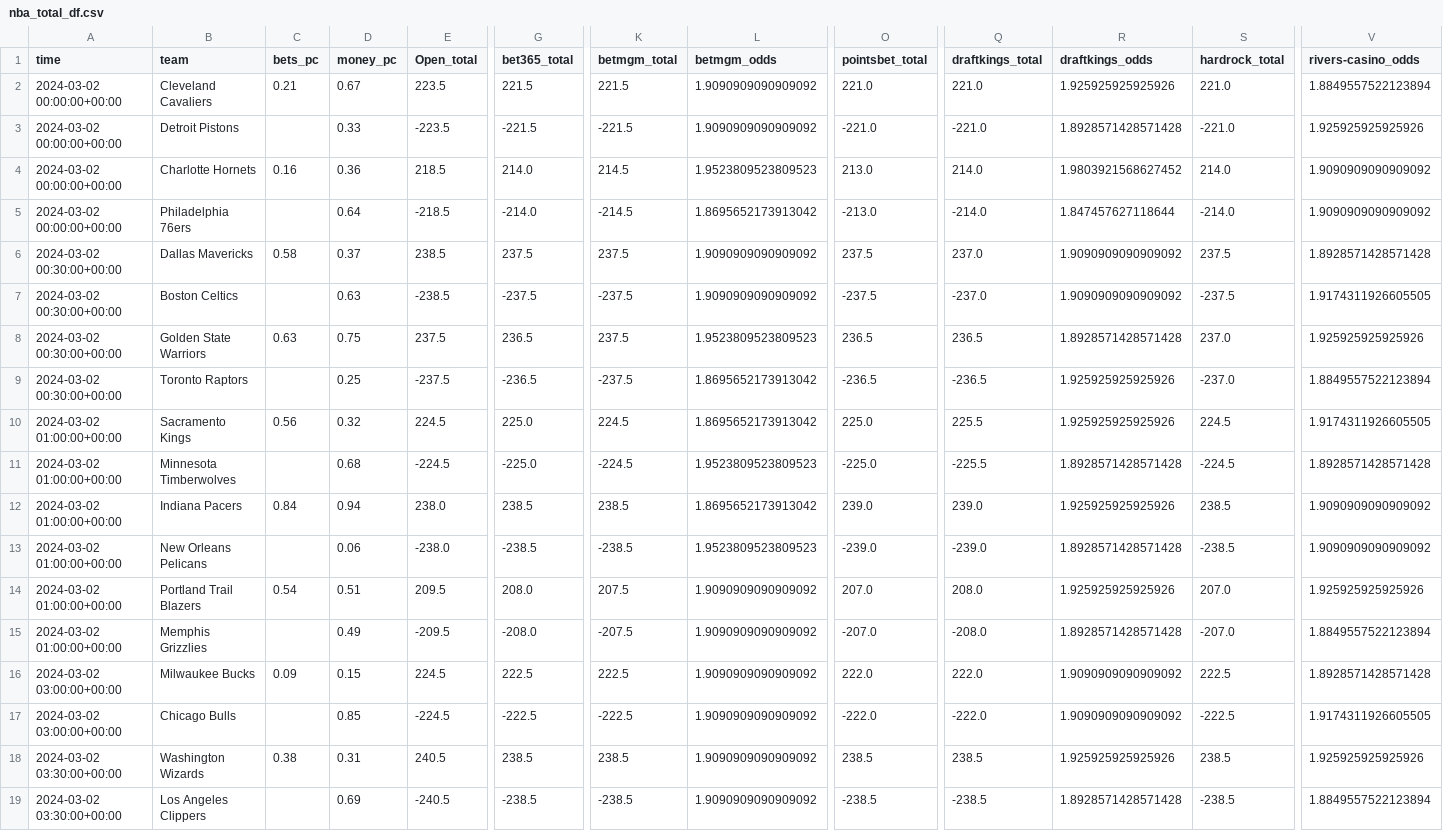
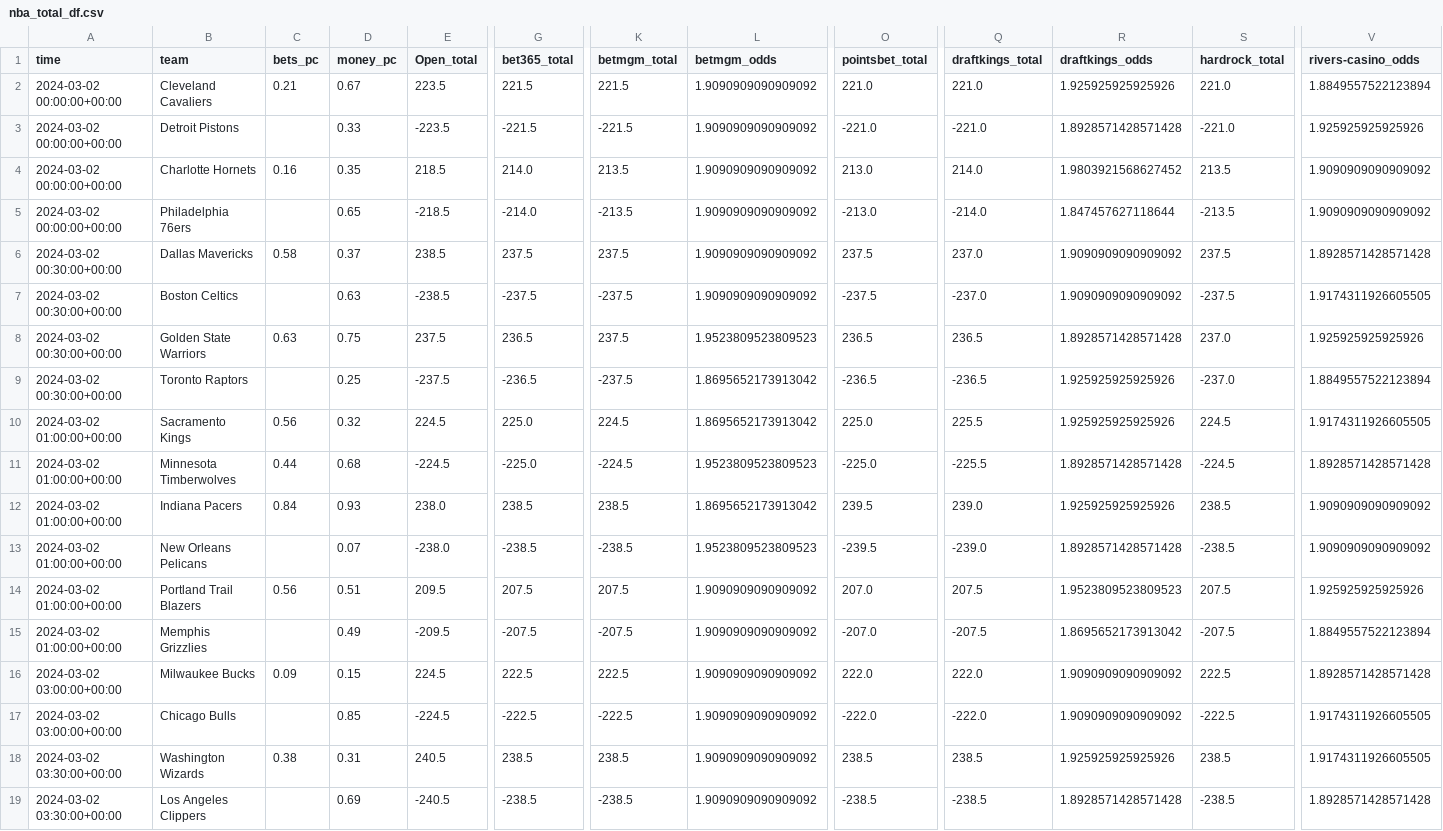
Before and after one commit to Donalcon/reverse_line_movement, a CSV file: nba_total_df.csv, drawn as a sheet; only a part is shown, gaps mark what is left out; the diff names each change by its address in the sheet, - before the commit and + after, or states it on an @@ line.

```diff
--- a/nba_total_df.csv
+++ b/nba_total_df.csv
-D4 (money_pc): 0.36
+D4 (money_pc): 0.35
-K4 (betmgm_total): 214.5
+K4 (betmgm_total): 213.5
-L4 (betmgm_odds): 1.9523809523809523
+L4 (betmgm_odds): 1.9090909090909092
-S4 (hardrock_total): 214.0
+S4 (hardrock_total): 213.5
-D5 (money_pc): 0.64
+D5 (money_pc): 0.65
-K5 (betmgm_total): -214.5
+K5 (betmgm_total): -213.5
-L5 (betmgm_odds): 1.8695652173913042
+L5 (betmgm_odds): 1.9090909090909092
-S5 (hardrock_total): -214.0
+S5 (hardrock_total): -213.5
-C11 (bets_pc): (empty)
+C11 (bets_pc): 0.44
-D12 (money_pc): 0.94
+D12 (money_pc): 0.93
-O12 (pointsbet_total): 239.0
+O12 (pointsbet_total): 239.5
-D13 (money_pc): 0.06
+D13 (money_pc): 0.07
-O13 (pointsbet_total): -239.0
+O13 (pointsbet_total): -239.5
-C14 (bets_pc): 0.54
+C14 (bets_pc): 0.56
-G14 (bet365_total): 208.0
+G14 (bet365_total): 207.5
-Q14 (draftkings_total): 208.0
+Q14 (draftkings_total): 207.5
-R14 (draftkings_odds): 1.925925925925926
+R14 (draftkings_odds): 1.9523809523809523
-S14 (hardrock_total): 207.0
+S14 (hardrock_total): 207.5
-G15 (bet365_total): -208.0
+G15 (bet365_total): -207.5
-Q15 (draftkings_total): -208.0
+Q15 (draftkings_total): -207.5
-R15 (draftkings_odds): 1.8928571428571428
+R15 (draftkings_odds): 1.8695652173913042
-S15 (hardrock_total): -207.0
+S15 (hardrock_total): -207.5
-V18 (rivers-casino_odds): 1.925925925925926
+V18 (rivers-casino_odds): 1.9174311926605505
-V19 (rivers-casino_odds): 1.8849557522123894
+V19 (rivers-casino_odds): 1.8928571428571428
```
Also changed, not shown: nba_spread_df.csv.
